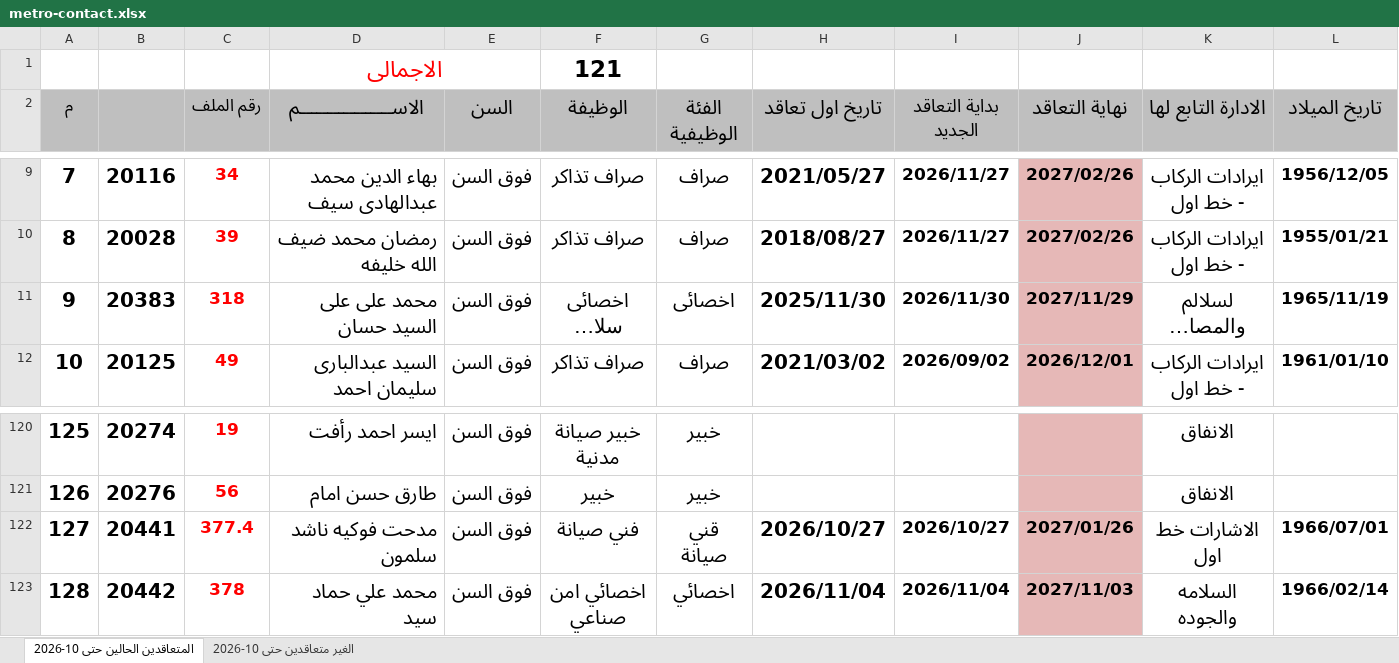
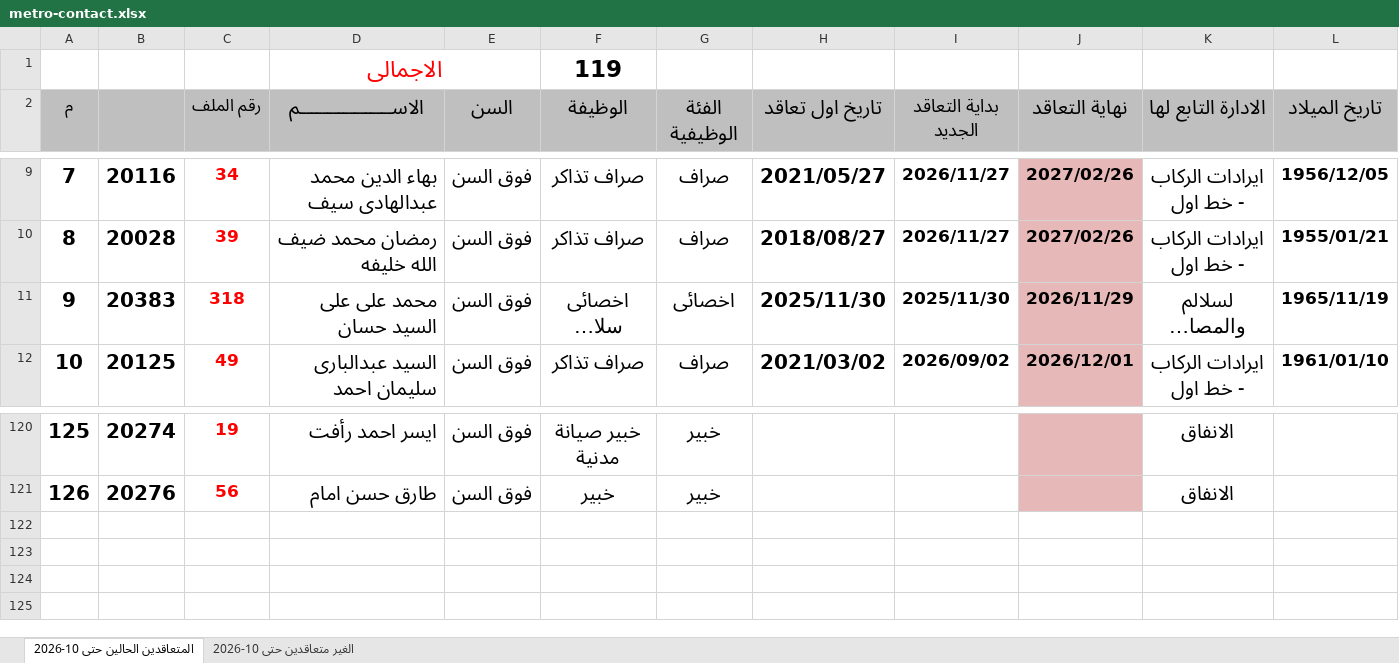
Before and after one commit to alisaeed9x/Metro, an Excel workbook: metro-contact.xlsx, sheet المتعاقدين الحالين حتى 10-2026, drawn as a sheet; only a part is shown, gaps mark what is left out; long unchanged cells end in …; values as stored, in another font and other column widths than the file's, no borders; rows hold the shown columns only; the diff names each change by its address in the sheet, - before the commit and + after, or states it on an @@ line.

Commit message:
auto update (2 cells, +0, -2)

```diff
--- a/metro-contact.xlsx (sheet المتعاقدين الحالين حتى 10-2026)
+++ b/metro-contact.xlsx (sheet المتعاقدين الحالين حتى 10-2026)
-F1 (الوظيفة): 121
+F1 (الوظيفة): 119
-I11 (بداية التعاقد الجديد): 2026/11/30
+I11 (بداية التعاقد الجديد): 2025/11/30
-J11 (نهاية التعاقد): 2027/11/29
+J11 (نهاية التعاقد): 2026/11/29
-row 122: 127 | 20441 | 377.4 | مدحت فوكيه ناشد سلمون | فوق السن | فني صيانة | قني صيانة | 2026/10/27 | 2026/10/27 | 2027/01/26 | الاشارات خط اول | 1966/07/01
-row 123: 128 | 20442 | 378 | محمد علي حماد سيد | فوق السن | اخصائي امن صناعي | اخصائي | 2026/11/04 | 2026/11/04 | 2027/11/03 | السلامه والجوده | 1966/02/14
```
